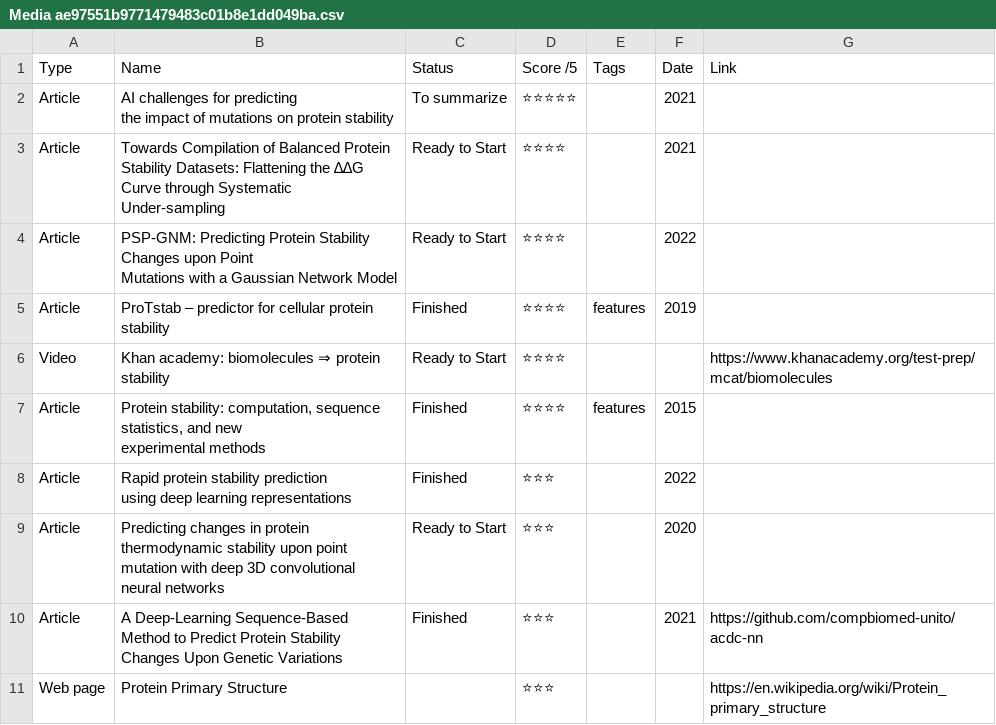
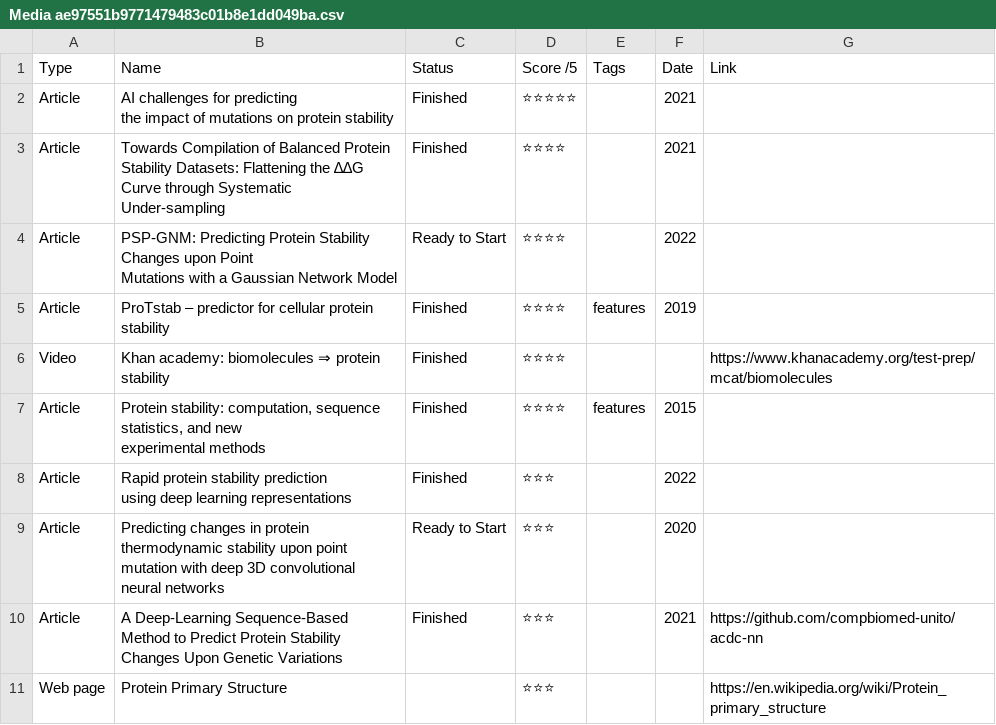
Before and after one commit to NiceSpark/novozymes-prediction, a CSV file: resources/Notion_MD/Kaggle Novozymes enzymes stability predictions 598e0dd870954780a9729d64ea23d24f/Resources List f58cee9de2894323ba92dc8d04fc67f0/Media ae97551b9771479483c01b8e1dd049ba.csv, drawn as a sheet; only a part is shown; the diff names each change by its address in the sheet, - before the commit and + after, or states it on an @@ line.

```diff
--- a/resources/Notion_MD/Kaggle Novozymes enzymes stability predictions 598e0dd870954780a9729d64ea23d24f/Resources List f58cee9de2894323ba92dc8d04fc67f0/Media ae97551b9771479483c01b8e1dd049ba.csv
+++ b/resources/Notion_MD/Kaggle Novozymes enzymes stability predictions 598e0dd870954780a9729d64ea23d24f/Resources List f58cee9de2894323ba92dc8d04fc67f0/Media ae97551b9771479483c01b8e1dd049ba.csv
-C2 (Status): To summarize
+C2 (Status): Finished
-C3 (Status): Ready to Start
+C3 (Status): Finished
-C6 (Status): Ready to Start
+C6 (Status): Finished
```
Also changed, not shown: resources/Notion_MD/Kaggle Novozymes enzymes stability predictions 598e0dd870954780a9729d64ea23d24f/To Do a13d76fe79d248b480d06b75144c93ba.csv, 11 other files.
